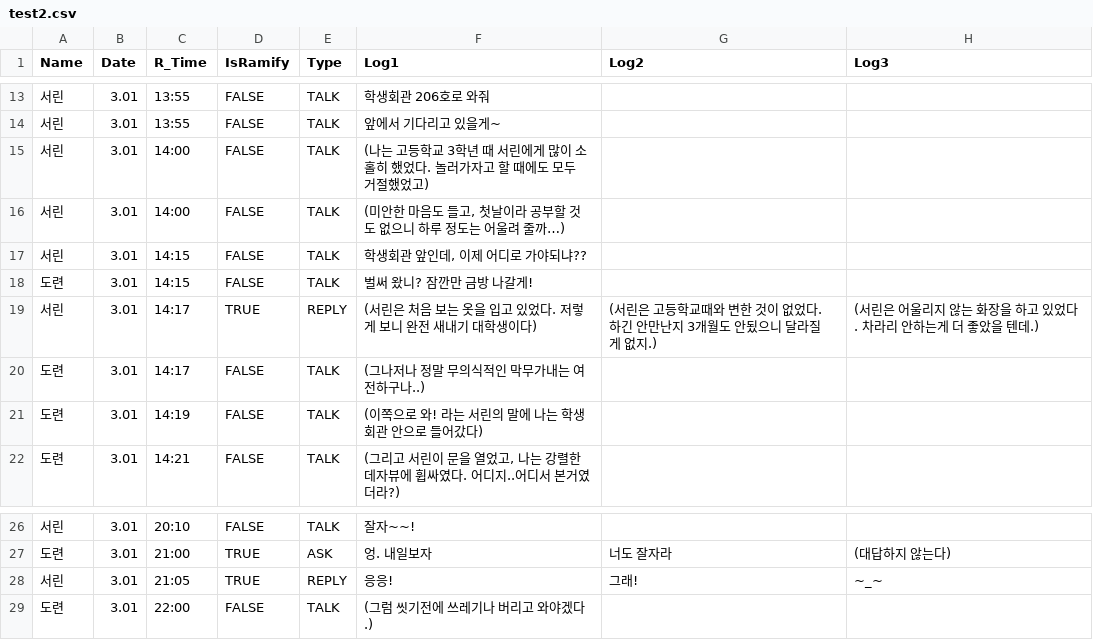
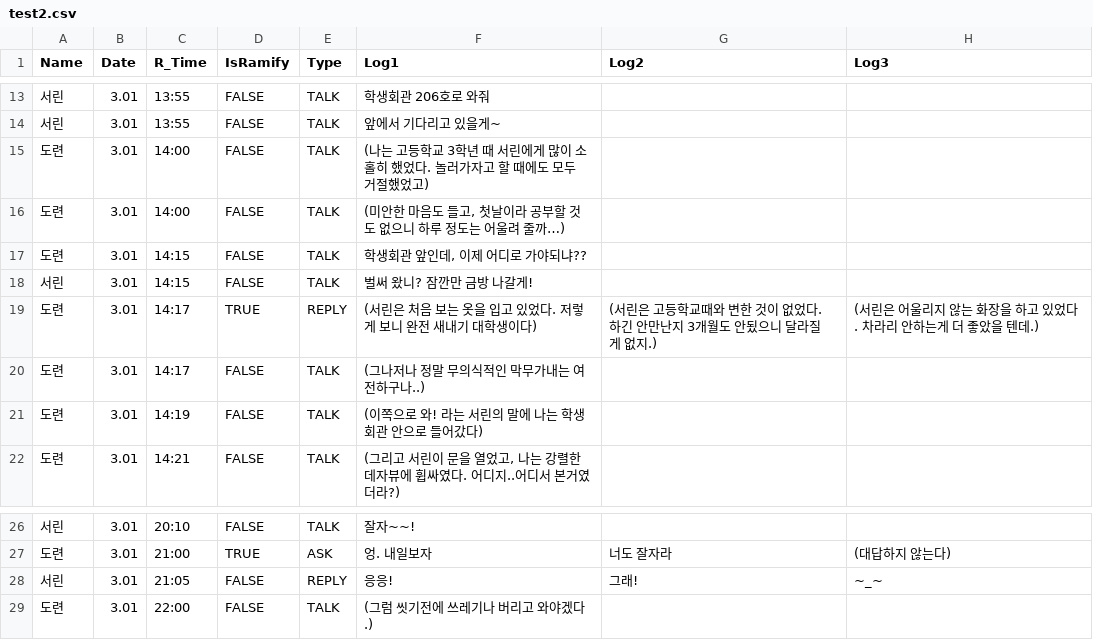
Before and after one commit to gjanwjstk/JamaisVuTalk, a CSV file: Assets/Resources/test2.csv, drawn as a sheet; only a part is shown, gaps mark what is left out; the diff covers the shown part only.

```diff
--- a/Assets/Resources/test2.csv
+++ b/Assets/Resources/test2.csv
@@ -14,7 +14,7 @@
 서린,3.01,13:55,FALSE,TALK,앞에서 기다리고 있을게~,,
-서린,3.01,14:00,FALSE,TALK,(나는 고등학교 3학년 때 서린에게 많이 소홀히 했었다. 놀러가자고 할 때에도 모두 거절했었고),,
-서린,3.01,14:00,FALSE,TALK,"(미안한 마음도 들고, 첫날이라 공부할 것도 없으니 하루 정도는 어울려 줄까…)",,
-서린,3.01,14:15,FALSE,TALK,"학생회관 앞인데, 이제 어디로 가야되냐??",,
-도련,3.01,14:15,FALSE,TALK,벌써 왔니? 잠깐만 금방 나갈게!,,
-서린,3.01,14:17,TRUE,REPLY,(서린은 처음 보는 옷을 입고 있었다. 저렇게 보니 완전 새내기 대학생이다),(서린은 고등학교때와 변한 것이 없었다. 하긴 안만난지 3개월도 안됬으니 달라질 게 없지.),(서린은 어울리지 않는 화장을 하고 있었다. 차라리 안하는게 더 좋았을 텐데.)
+도련,3.01,14:00,FALSE,TALK,(나는 고등학교 3학년 때 서린에게 많이 소홀히 했었다. 놀러가자고 할 때에도 모두 거절했었고),,
+도련,3.01,14:00,FALSE,TALK,"(미안한 마음도 들고, 첫날이라 공부할 것도 없으니 하루 정도는 어울려 줄까…)",,
+도련,3.01,14:15,FALSE,TALK,"학생회관 앞인데, 이제 어디로 가야되냐??",,
+서린,3.01,14:15,FALSE,TALK,벌써 왔니? 잠깐만 금방 나갈게!,,
+도련,3.01,14:17,TRUE,REPLY,(서린은 처음 보는 옷을 입고 있었다. 저렇게 보니 완전 새내기 대학생이다),(서린은 고등학교때와 변한 것이 없었다. 하긴 안만난지 3개월도 안됬으니 달라질 게 없지.),(서린은 어울리지 않는 화장을 하고 있었다. 차라리 안하는게 더 좋았을 텐데.)
 도련,3.01,14:17,FALSE,TALK,(그나저나 정말 무의식적인 막무가내는 여전하구나..),,
@@ -27,3 +27,3 @@
 도련,3.01,21:00,TRUE,ASK,엉. 내일보자,너도 잘자라,(대답하지 않는다)
-서린,3.01,21:05,TRUE,REPLY,응응!,그래!,~_~
+서린,3.01,21:05,FALSE,REPLY,응응!,그래!,~_~
 도련,3.01,22:00,FALSE,TALK,(그럼 씻기전에 쓰레기나 버리고 와야겠다.),,
```
Also changed, not shown: 28 added rows elsewhere in this file, 7 other files.
